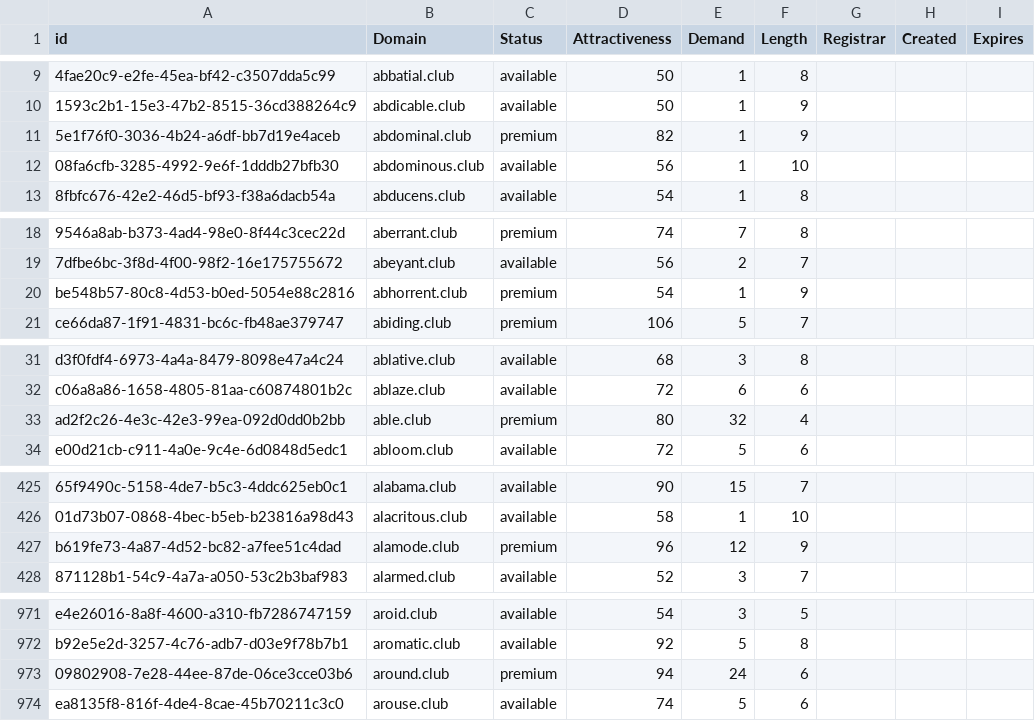
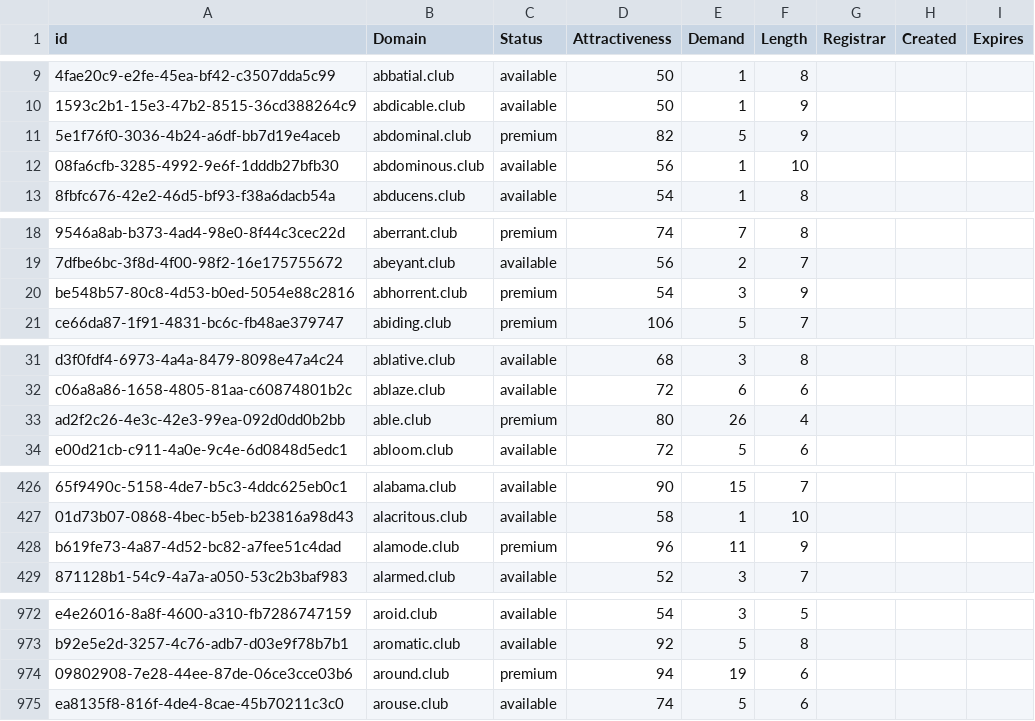
Before and after one commit to UniqueDomains/club-oneword-domains, a CSV file: club.csv, drawn as a sheet; only a part is shown, gaps mark what is left out; addresses are those after the commit; the diff covers the shown part only; the diff names each change by its address in the sheet, - before the commit and + after, or states it on an @@ line.

```diff
--- a/club.csv
+++ b/club.csv
-E11 (Demand): 1
+E11 (Demand): 5
-E20 (Demand): 1
+E20 (Demand): 3
-E33 (Demand): 32
+E33 (Demand): 26
-E428 (Demand): 12
+E428 (Demand): 11
-E974 (Demand): 24
+E974 (Demand): 19
```
Also changed, not shown: 3 added rows, 1 removed row and 29 edited cells elsewhere in this file, 2 other files.
